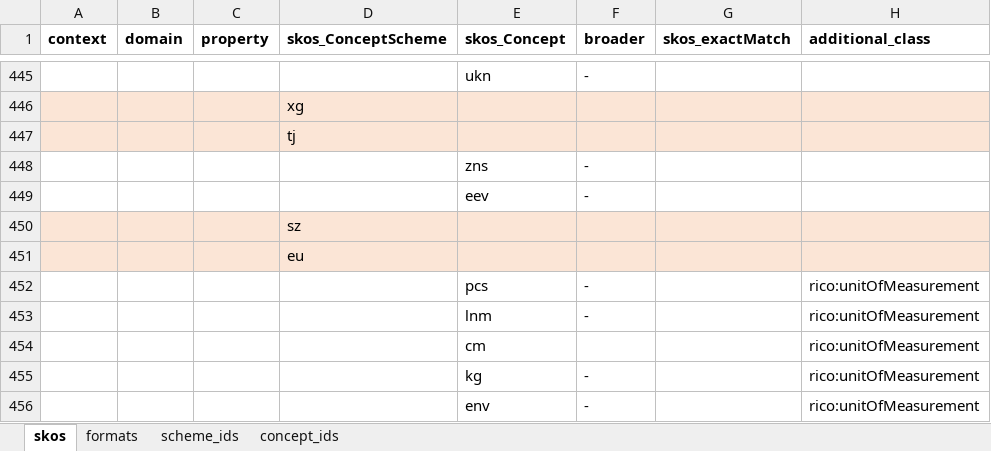
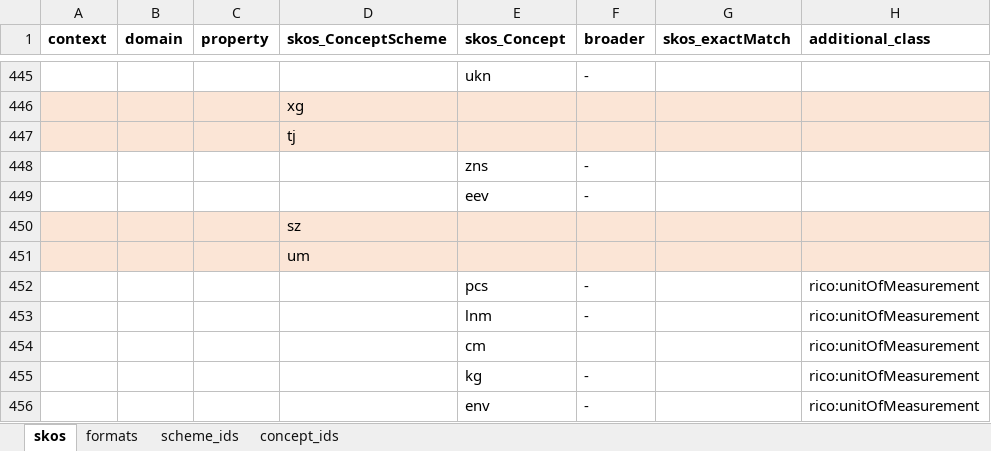
Before and after one commit to sapa/spa-vocabulary, an Excel workbook: source/ControlledTerms.xlsx, sheet skos, drawn as a sheet; only a part is shown, gaps mark what is left out; values as stored, in another font and other column widths than the file's, no borders; the diff names each change by its address in the sheet, - before the commit and + after, or states it on an @@ line.

```diff
--- a/source/ControlledTerms.xlsx (sheet skos)
+++ b/source/ControlledTerms.xlsx (sheet skos)
-D451 (skos_ConceptScheme): eu
+D451 (skos_ConceptScheme): um
```
Also changed, not shown: sheet scheme_ids, 3 other files.
